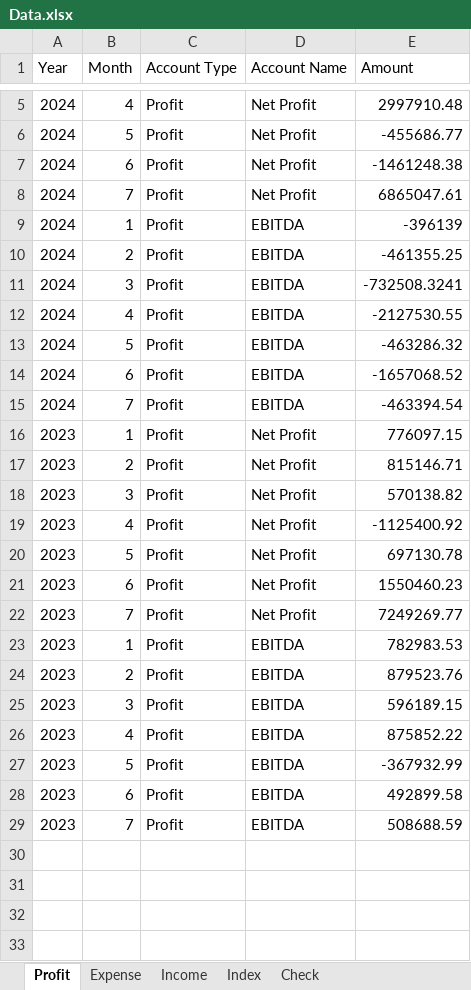
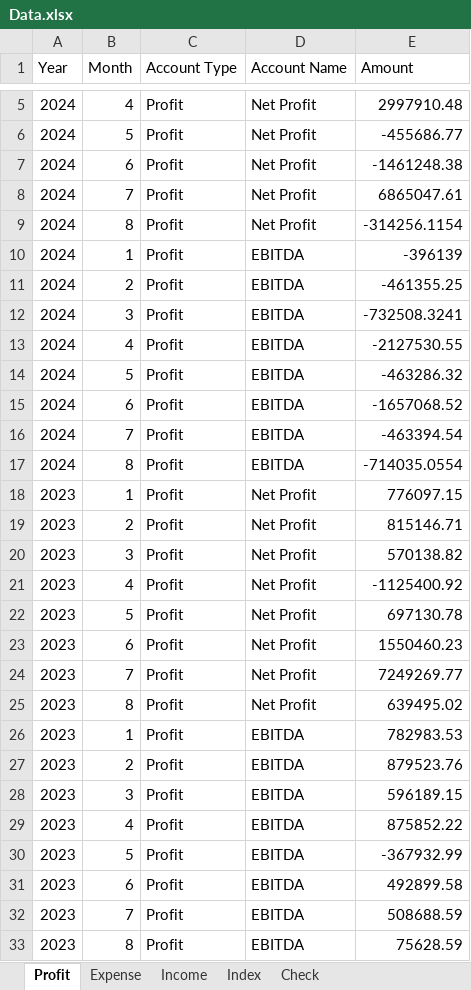
Before and after one commit to lhwave/Kingsford, an Excel workbook: Data.xlsx, sheet Profit, drawn as a sheet; only a part is shown, gaps mark what is left out; values as stored, in another font and other column widths than the file's, no borders; table styles not drawn; the diff names each change by its address in the sheet, - before the commit and + after, or states it on an @@ line.

```diff
--- a/Data.xlsx (sheet Profit)
+++ b/Data.xlsx (sheet Profit)
+row 9: 2024 | 8 | Profit | Net Profit | -314256.1154
+row 17: 2024 | 8 | Profit | EBITDA | -714035.0554
+row 25: 2023 | 8 | Profit | Net Profit | 639495.02
+row 33: 2023 | 8 | Profit | EBITDA | 75628.59
```
Also changed, not shown: sheet Expense, sheet Income, sheet Check.
